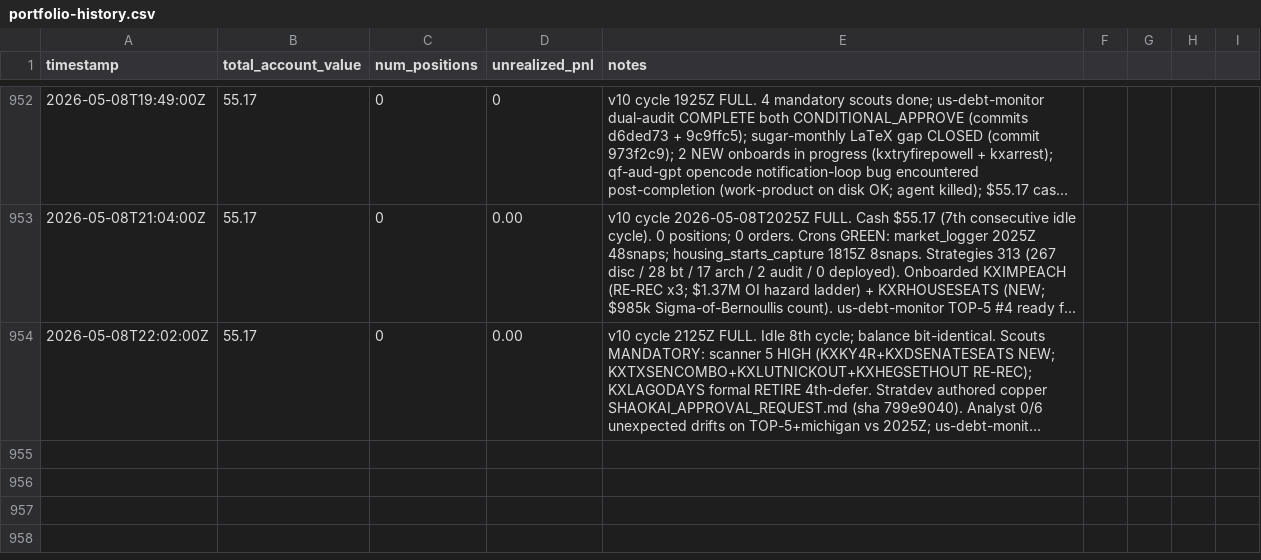
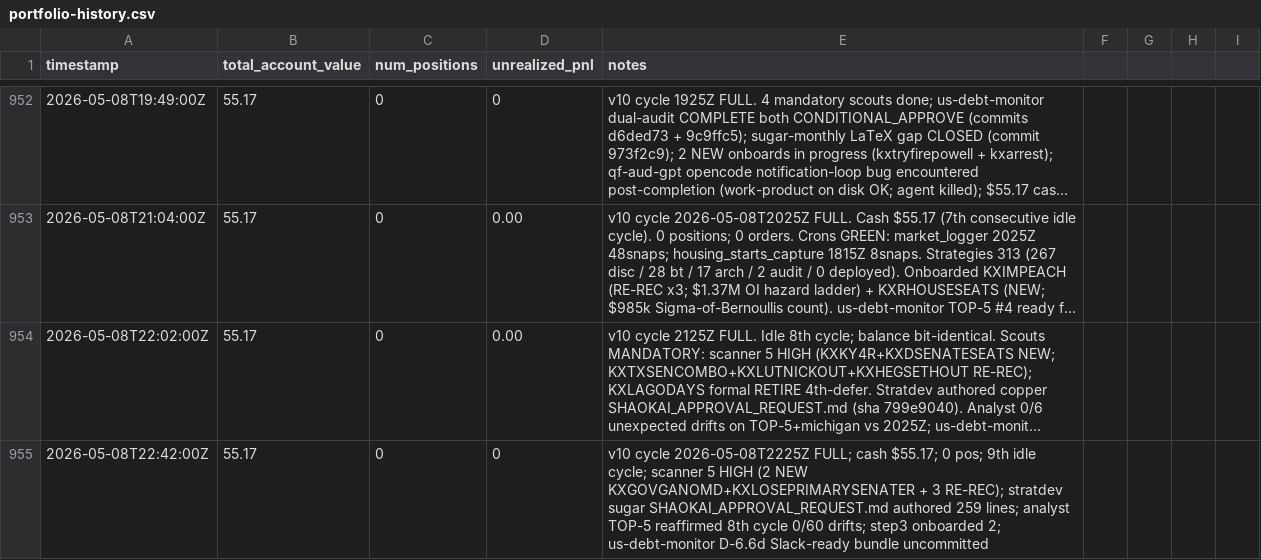
Before and after one commit to lsk567/omar-data, a CSV file: kalshi/quant/portfolio-history.csv, drawn as a sheet; only a part is shown, gaps mark what is left out; long unchanged cells end in …; the diff names each change by its address in the sheet, - before the commit and + after, or states it on an @@ line.

Commit message:
Update quant portfolio data

```diff
--- a/kalshi/quant/portfolio-history.csv
+++ b/kalshi/quant/portfolio-history.csv
+row 955: 2026-05-08T22:42:00Z | 55.17 | 0 | 0 | v10 cycle 2026-05-08T2225Z FULL; cash $55.17; 0 pos; 9th idle cycle; scanner 5 HIGH (2 NEW KXGOVGANOMD+KXLOSEPRIMARYSENATER + 3 RE-REC); stratdev sugar SHAOKAI_APPROVAL_REQUEST.md authored 259 lines; analyst TOP-5 reaffirmed 8th cycle 0/60 drifts; step3 onboarded 2; us-debt-monitor D-6.6d Slack-ready bundle uncommitted
```
